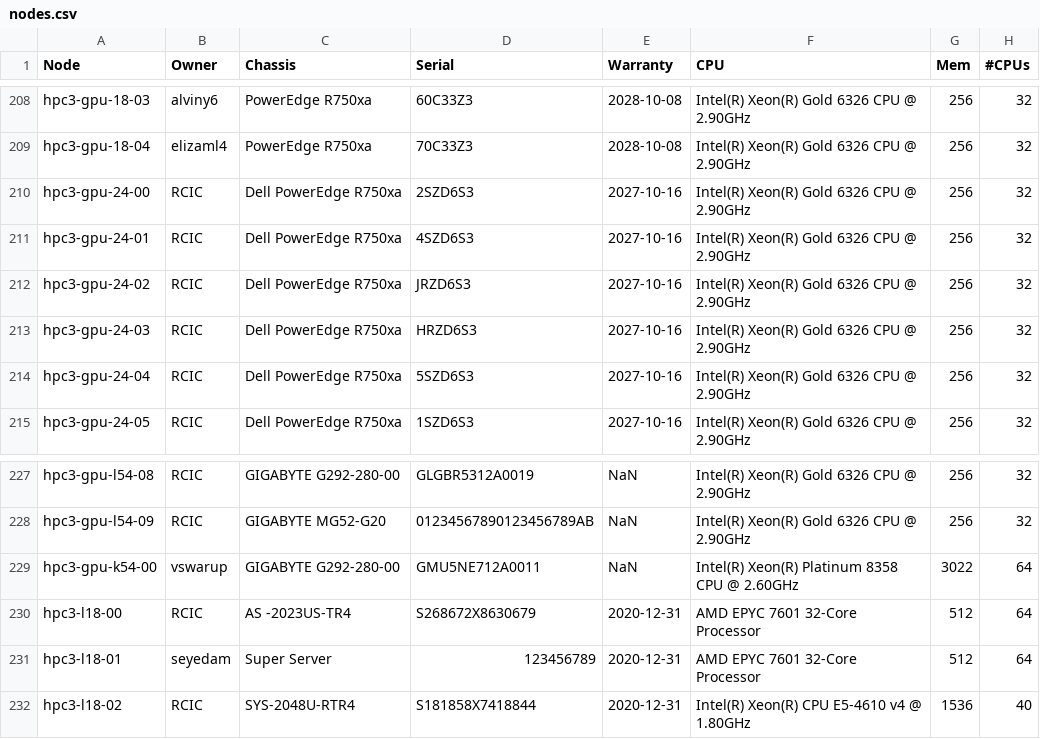
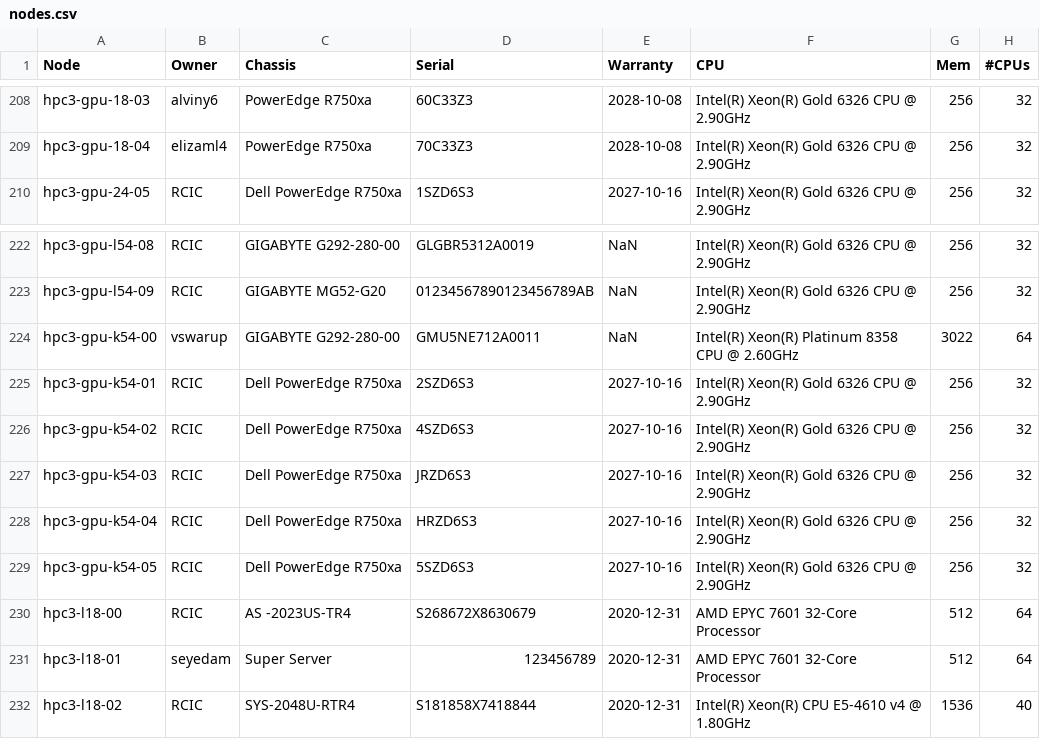
Before and after one commit to RCIC-UCI-Public/website-rcic, a CSV file: docs/source/_static/nodes.csv, drawn as a sheet; only a part is shown, gaps mark what is left out; removed rows and columns are numbered as before the commit, all else as after; the diff names each change by its address in the sheet, - before the commit and + after, or states it on an @@ line.

Commit message:
docs/source/_static/nodes.csv: moving hpc3-gpu-24-[00-04] => hpc3-gpu-k54-[01-05]

```diff
--- a/docs/source/_static/nodes.csv
+++ b/docs/source/_static/nodes.csv
-row 210: hpc3-gpu-24-00 | RCIC | Dell PowerEdge R750xa | 2SZD6S3 | 2027-10-16 | Intel(R) Xeon(R) Gold 6326 CPU @ 2.90GHz | 256 | 32
-row 211: hpc3-gpu-24-01 | RCIC | Dell PowerEdge R750xa | 4SZD6S3 | 2027-10-16 | Intel(R) Xeon(R) Gold 6326 CPU @ 2.90GHz | 256 | 32
-row 212: hpc3-gpu-24-02 | RCIC | Dell PowerEdge R750xa | JRZD6S3 | 2027-10-16 | Intel(R) Xeon(R) Gold 6326 CPU @ 2.90GHz | 256 | 32
-row 213: hpc3-gpu-24-03 | RCIC | Dell PowerEdge R750xa | HRZD6S3 | 2027-10-16 | Intel(R) Xeon(R) Gold 6326 CPU @ 2.90GHz | 256 | 32
-row 214: hpc3-gpu-24-04 | RCIC | Dell PowerEdge R750xa | 5SZD6S3 | 2027-10-16 | Intel(R) Xeon(R) Gold 6326 CPU @ 2.90GHz | 256 | 32
+row 225: hpc3-gpu-k54-01 | RCIC | Dell PowerEdge R750xa | 2SZD6S3 | 2027-10-16 | Intel(R) Xeon(R) Gold 6326 CPU @ 2.90GHz | 256 | 32
+row 226: hpc3-gpu-k54-02 | RCIC | Dell PowerEdge R750xa | 4SZD6S3 | 2027-10-16 | Intel(R) Xeon(R) Gold 6326 CPU @ 2.90GHz | 256 | 32
+row 227: hpc3-gpu-k54-03 | RCIC | Dell PowerEdge R750xa | JRZD6S3 | 2027-10-16 | Intel(R) Xeon(R) Gold 6326 CPU @ 2.90GHz | 256 | 32
+row 228: hpc3-gpu-k54-04 | RCIC | Dell PowerEdge R750xa | HRZD6S3 | 2027-10-16 | Intel(R) Xeon(R) Gold 6326 CPU @ 2.90GHz | 256 | 32
+row 229: hpc3-gpu-k54-05 | RCIC | Dell PowerEdge R750xa | 5SZD6S3 | 2027-10-16 | Intel(R) Xeon(R) Gold 6326 CPU @ 2.90GHz | 256 | 32
```
